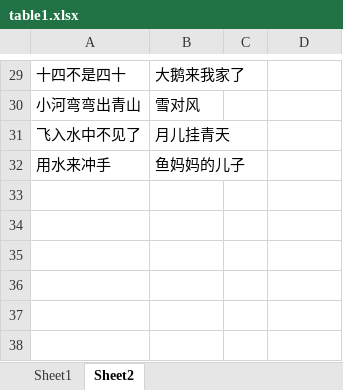
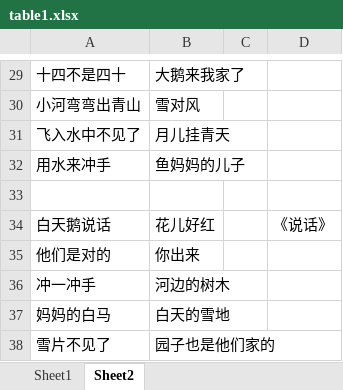
Before and after one commit to xiaowenwenlearning/love, an Excel workbook: content/table1.xlsx, sheet Sheet2, drawn as a sheet; only a part is shown, gaps mark what is left out; values as stored, in another font and other column widths than the file's, no borders; the diff names each change by its address in the sheet, - before the commit and + after, or states it on an @@ line.

```diff
--- a/content/table1.xlsx (sheet Sheet2)
+++ b/content/table1.xlsx (sheet Sheet2)
+row 33: (empty)
+row 34: 白天鹅说话 | 花儿好红 |  | 《说话》
+row 35: 他们是对的 | 你出来
+row 36: 冲一冲手 | 河边的树木
+row 37: 妈妈的白马 | 白天的雪地
+row 38: 雪片不见了 | 园子也是他们家的
```
Also changed, not shown: sheet Sheet1.
